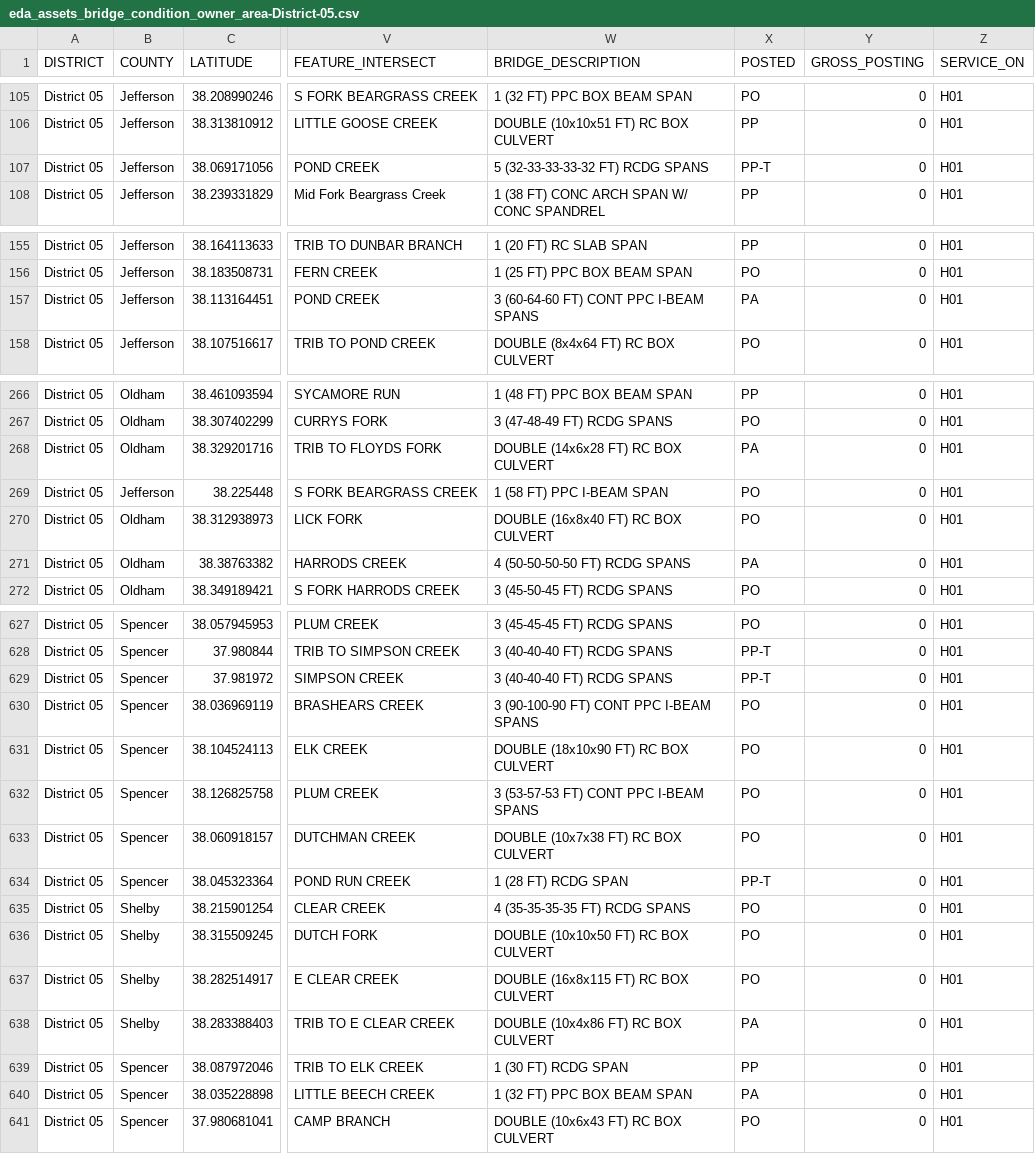
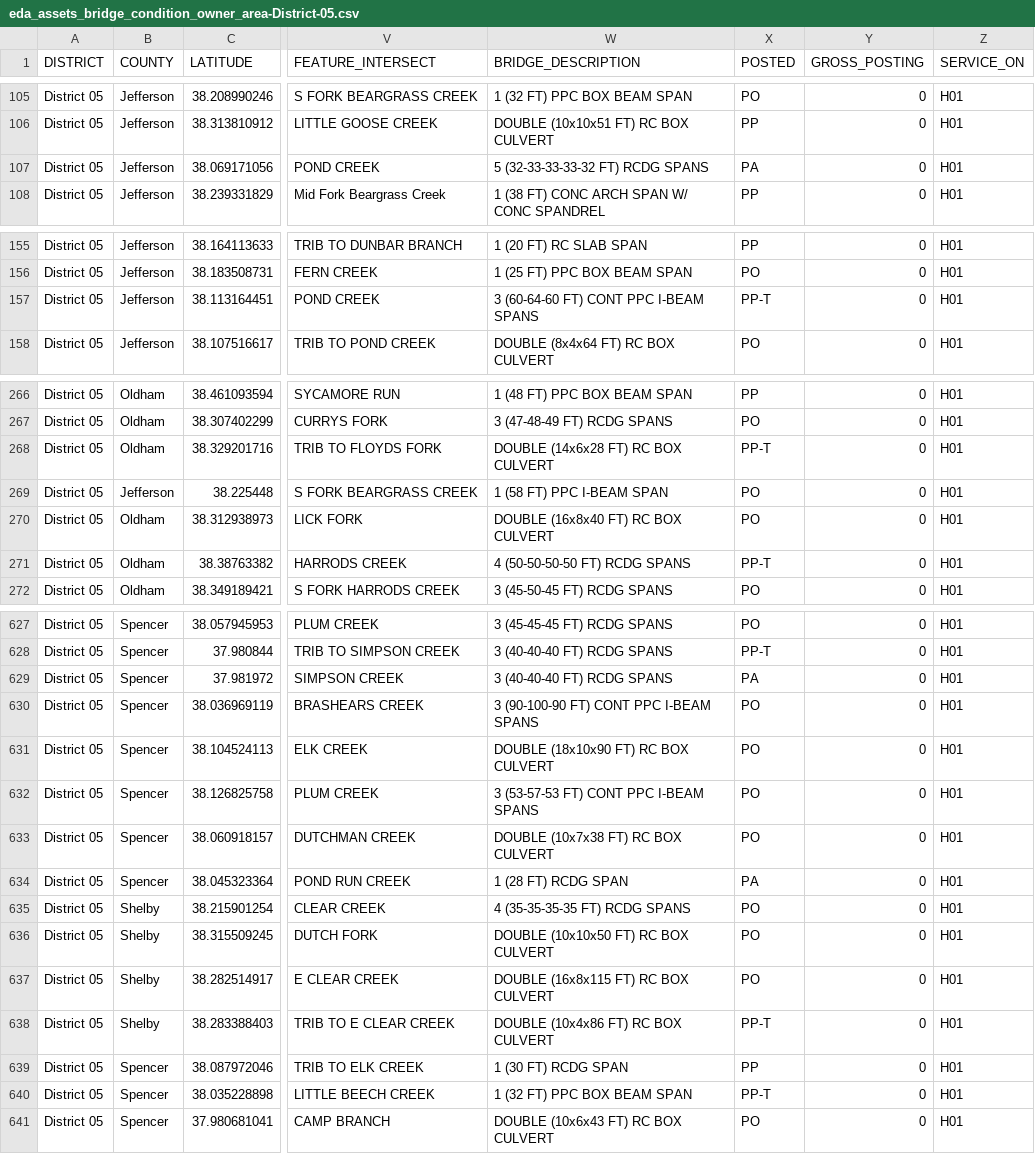
Before and after one commit to chrislambert-ky/analysis-eda-tool, a CSV file: data/report/eda_assets_bridge_condition_owner_area/eda_assets_bridge_condition_owner_area-District-05.csv, drawn as a sheet; only a part is shown, gaps mark what is left out; the diff covers the shown part only; the diff names each change by its address in the sheet, - before the commit and + after, or states it on an @@ line.

```diff
--- a/data/report/eda_assets_bridge_condition_owner_area/eda_assets_bridge_condition_owner_area-District-05.csv
+++ b/data/report/eda_assets_bridge_condition_owner_area/eda_assets_bridge_condition_owner_area-District-05.csv
-X107 (POSTED): PP-T
+X107 (POSTED): PA
-X157 (POSTED): PA
+X157 (POSTED): PP-T
-X268 (POSTED): PA
+X268 (POSTED): PP-T
-X271 (POSTED): PA
+X271 (POSTED): PP-T
-X629 (POSTED): PP-T
+X629 (POSTED): PA
-X634 (POSTED): PP-T
+X634 (POSTED): PA
-X638 (POSTED): PA
+X638 (POSTED): PP-T
-X640 (POSTED): PA
+X640 (POSTED): PP-T
```
Also changed, not shown: 14 edited cells elsewhere in this file, data/report/eda_assets_bridge_condition_owner_area/eda_assets_bridge_condition_owner_area-District-01.csv, data/report/eda_assets_bridge_condition_owner_area/eda_assets_bridge_condition_owner_area-District-03.csv, 26 other files.
